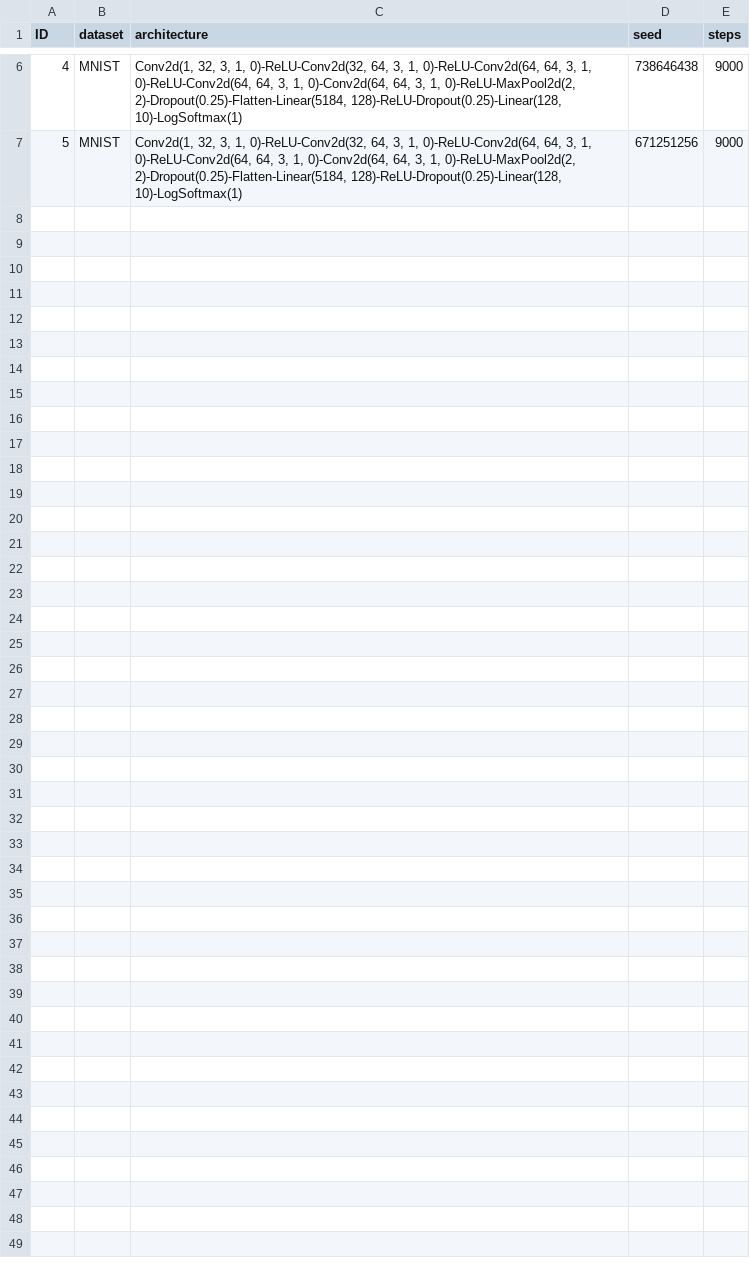
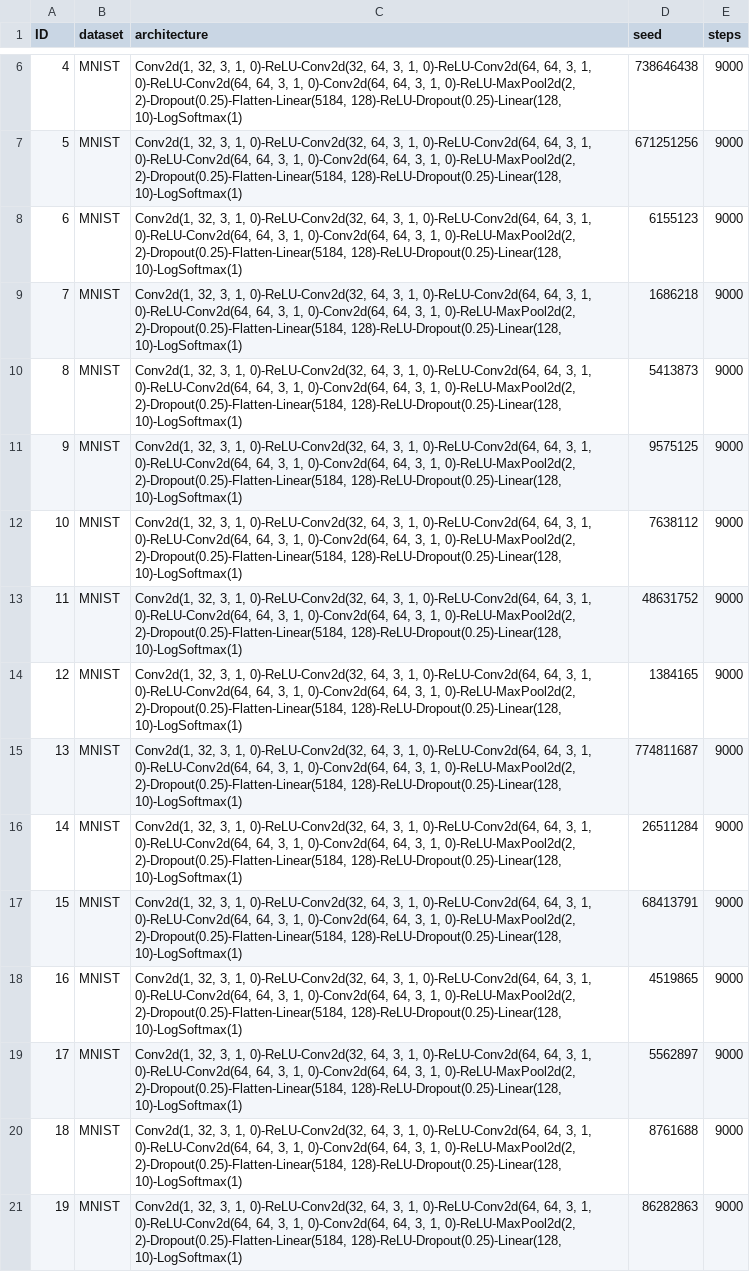
Before and after one commit to Bronzila/DACBench, a CSV file: dacbench/instance_sets/sgd/sgd_mnist_test.csv, drawn as a sheet; only a part is shown, gaps mark what is left out.

Commit message:
Expand MNIST test set

```diff
--- a/dacbench/instance_sets/sgd/sgd_mnist_test.csv
+++ b/dacbench/instance_sets/sgd/sgd_mnist_test.csv
@@ -7 +7,15 @@ ID;dataset;architecture;seed;steps;
 5;MNIST;Conv2d(1, 32, 3, 1, 0)-ReLU-Conv2d(32, 64, 3, 1, 0)-ReLU-Conv2d(64, 64, 3, 1, 0)-ReLU-Conv2d(64, 64, 3, 1, 0)-Conv2d(64, 64, 3, 1, 0)-ReLU-MaxPool2d(2, 2)-Dropout(0.25)-Flatten-Linear(5184, 128)-ReLU-Dropout(0.25)-Linear(128, 10)-LogSoftmax(1);671251256;9000;
+6;MNIST;Conv2d(1, 32, 3, 1, 0)-ReLU-Conv2d(32, 64, 3, 1, 0)-ReLU-Conv2d(64, 64, 3, 1, 0)-ReLU-Conv2d(64, 64, 3, 1, 0)-Conv2d(64, 64, 3, 1, 0)-ReLU-MaxPool2d(2, 2)-Dropout(0.25)-Flatten-Linear(5184, 128)-ReLU-Dropout(0.25)-Linear(128, 10)-LogSoftmax(1);6155123;9000;
+7;MNIST;Conv2d(1, 32, 3, 1, 0)-ReLU-Conv2d(32, 64, 3, 1, 0)-ReLU-Conv2d(64, 64, 3, 1, 0)-ReLU-Conv2d(64, 64, 3, 1, 0)-Conv2d(64, 64, 3, 1, 0)-ReLU-MaxPool2d(2, 2)-Dropout(0.25)-Flatten-Linear(5184, 128)-ReLU-Dropout(0.25)-Linear(128, 10)-LogSoftmax(1);1686218;9000;
+8;MNIST;Conv2d(1, 32, 3, 1, 0)-ReLU-Conv2d(32, 64, 3, 1, 0)-ReLU-Conv2d(64, 64, 3, 1, 0)-ReLU-Conv2d(64, 64, 3, 1, 0)-Conv2d(64, 64, 3, 1, 0)-ReLU-MaxPool2d(2, 2)-Dropout(0.25)-Flatten-Linear(5184, 128)-ReLU-Dropout(0.25)-Linear(128, 10)-LogSoftmax(1);5413873;9000;
+9;MNIST;Conv2d(1, 32, 3, 1, 0)-ReLU-Conv2d(32, 64, 3, 1, 0)-ReLU-Conv2d(64, 64, 3, 1, 0)-ReLU-Conv2d(64, 64, 3, 1, 0)-Conv2d(64, 64, 3, 1, 0)-ReLU-MaxPool2d(2, 2)-Dropout(0.25)-Flatten-Linear(5184, 128)-ReLU-Dropout(0.25)-Linear(128, 10)-LogSoftmax(1);9575125;9000;
+10;MNIST;Conv2d(1, 32, 3, 1, 0)-ReLU-Conv2d(32, 64, 3, 1, 0)-ReLU-Conv2d(64, 64, 3, 1, 0)-ReLU-Conv2d(64, 64, 3, 1, 0)-Conv2d(64, 64, 3, 1, 0)-ReLU-MaxPool2d(2, 2)-Dropout(0.25)-Flatten-Linear(5184, 128)-ReLU-Dropout(0.25)-Linear(128, 10)-LogSoftmax(1);7638112;9000;
+11;MNIST;Conv2d(1, 32, 3, 1, 0)-ReLU-Conv2d(32, 64, 3, 1, 0)-ReLU-Conv2d(64, 64, 3, 1, 0)-ReLU-Conv2d(64, 64, 3, 1, 0)-Conv2d(64, 64, 3, 1, 0)-ReLU-MaxPool2d(2, 2)-Dropout(0.25)-Flatten-Linear(5184, 128)-ReLU-Dropout(0.25)-Linear(128, 10)-LogSoftmax(1);48631752;9000;
+12;MNIST;Conv2d(1, 32, 3, 1, 0)-ReLU-Conv2d(32, 64, 3, 1, 0)-ReLU-Conv2d(64, 64, 3, 1, 0)-ReLU-Conv2d(64, 64, 3, 1, 0)-Conv2d(64, 64, 3, 1, 0)-ReLU-MaxPool2d(2, 2)-Dropout(0.25)-Flatten-Linear(5184, 128)-ReLU-Dropout(0.25)-Linear(128, 10)-LogSoftmax(1);1384165;9000;
+13;MNIST;Conv2d(1, 32, 3, 1, 0)-ReLU-Conv2d(32, 64, 3, 1, 0)-ReLU-Conv2d(64, 64, 3, 1, 0)-ReLU-Conv2d(64, 64, 3, 1, 0)-Conv2d(64, 64, 3, 1, 0)-ReLU-MaxPool2d(2, 2)-Dropout(0.25)-Flatten-Linear(5184, 128)-ReLU-Dropout(0.25)-Linear(128, 10)-LogSoftmax(1);774811687;9000;
+14;MNIST;Conv2d(1, 32, 3, 1, 0)-ReLU-Conv2d(32, 64, 3, 1, 0)-ReLU-Conv2d(64, 64, 3, 1, 0)-ReLU-Conv2d(64, 64, 3, 1, 0)-Conv2d(64, 64, 3, 1, 0)-ReLU-MaxPool2d(2, 2)-Dropout(0.25)-Flatten-Linear(5184, 128)-ReLU-Dropout(0.25)-Linear(128, 10)-LogSoftmax(1);26511284;9000;
+15;MNIST;Conv2d(1, 32, 3, 1, 0)-ReLU-Conv2d(32, 64, 3, 1, 0)-ReLU-Conv2d(64, 64, 3, 1, 0)-ReLU-Conv2d(64, 64, 3, 1, 0)-Conv2d(64, 64, 3, 1, 0)-ReLU-MaxPool2d(2, 2)-Dropout(0.25)-Flatten-Linear(5184, 128)-ReLU-Dropout(0.25)-Linear(128, 10)-LogSoftmax(1);68413791;9000;
+16;MNIST;Conv2d(1, 32, 3, 1, 0)-ReLU-Conv2d(32, 64, 3, 1, 0)-ReLU-Conv2d(64, 64, 3, 1, 0)-ReLU-Conv2d(64, 64, 3, 1, 0)-Conv2d(64, 64, 3, 1, 0)-ReLU-MaxPool2d(2, 2)-Dropout(0.25)-Flatten-Linear(5184, 128)-ReLU-Dropout(0.25)-Linear(128, 10)-LogSoftmax(1);4519865;9000;
+17;MNIST;Conv2d(1, 32, 3, 1, 0)-ReLU-Conv2d(32, 64, 3, 1, 0)-ReLU-Conv2d(64, 64, 3, 1, 0)-ReLU-Conv2d(64, 64, 3, 1, 0)-Conv2d(64, 64, 3, 1, 0)-ReLU-MaxPool2d(2, 2)-Dropout(0.25)-Flatten-Linear(5184, 128)-ReLU-Dropout(0.25)-Linear(128, 10)-LogSoftmax(1);5562897;9000;
+18;MNIST;Conv2d(1, 32, 3, 1, 0)-ReLU-Conv2d(32, 64, 3, 1, 0)-ReLU-Conv2d(64, 64, 3, 1, 0)-ReLU-Conv2d(64, 64, 3, 1, 0)-Conv2d(64, 64, 3, 1, 0)-ReLU-MaxPool2d(2, 2)-Dropout(0.25)-Flatten-Linear(5184, 128)-ReLU-Dropout(0.25)-Linear(128, 10)-LogSoftmax(1);8761688;9000;
+19;MNIST;Conv2d(1, 32, 3, 1, 0)-ReLU-Conv2d(32, 64, 3, 1, 0)-ReLU-Conv2d(64, 64, 3, 1, 0)-ReLU-Conv2d(64, 64, 3, 1, 0)-Conv2d(64, 64, 3, 1, 0)-ReLU-MaxPool2d(2, 2)-Dropout(0.25)-Flatten-Linear(5184, 128)-ReLU-Dropout(0.25)-Linear(128, 10)-LogSoftmax(1);86282863;9000;
```
